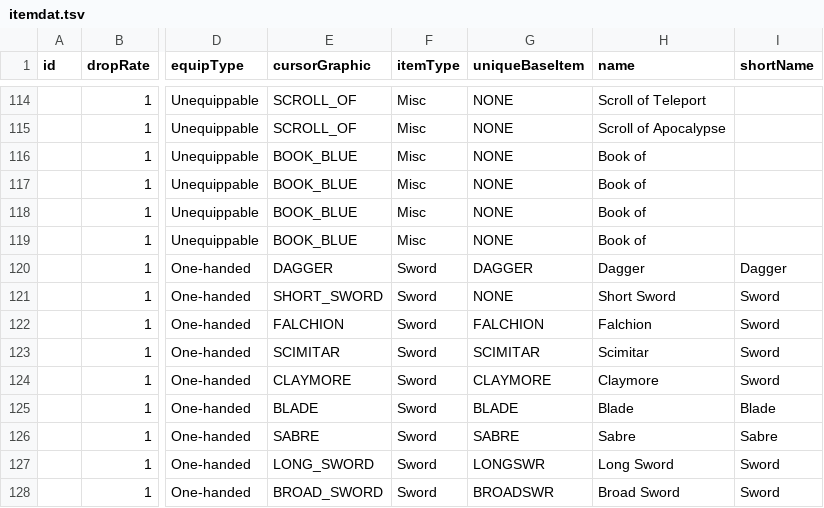
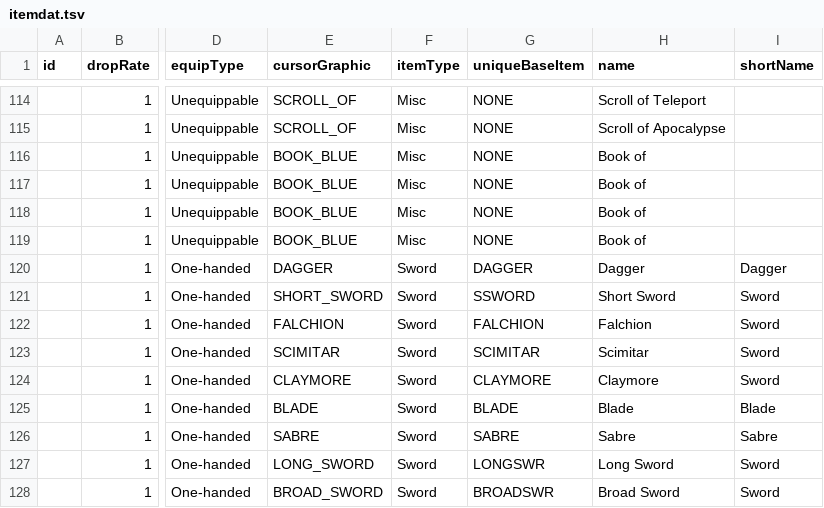
Before and after one commit to mrBigHub/DevilutionX, a TSV file: assets/txtdata/items/itemdat.tsv, drawn as a sheet; only a part is shown, gaps mark what is left out; the diff names each change by its address in the sheet, - before the commit and + after, or states it on an @@ line.

```diff
--- a/assets/txtdata/items/itemdat.tsv
+++ b/assets/txtdata/items/itemdat.tsv
-G121 (uniqueBaseItem): NONE
+G121 (uniqueBaseItem): SSWORD
```
Also changed, not shown: assets/txtdata/items/unique_itemdat.tsv.
